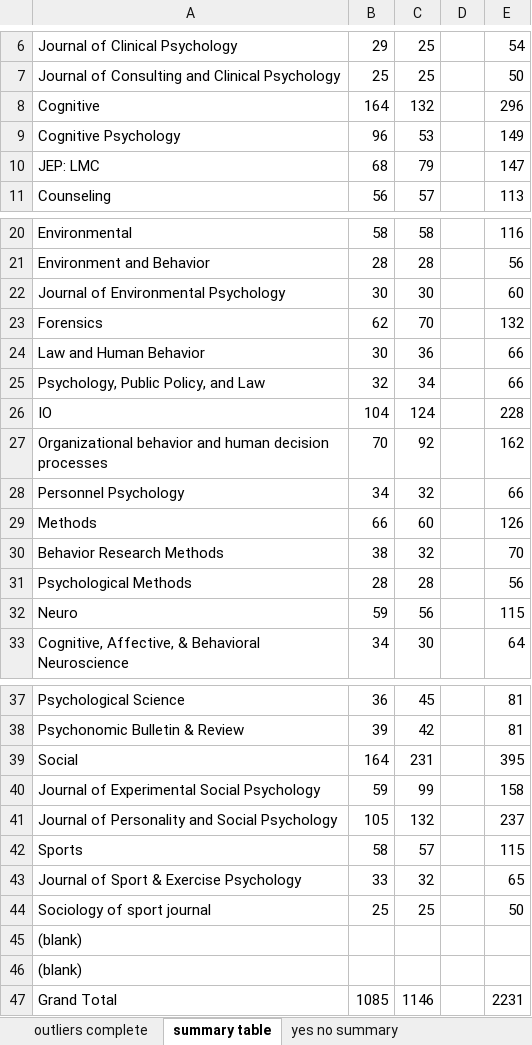
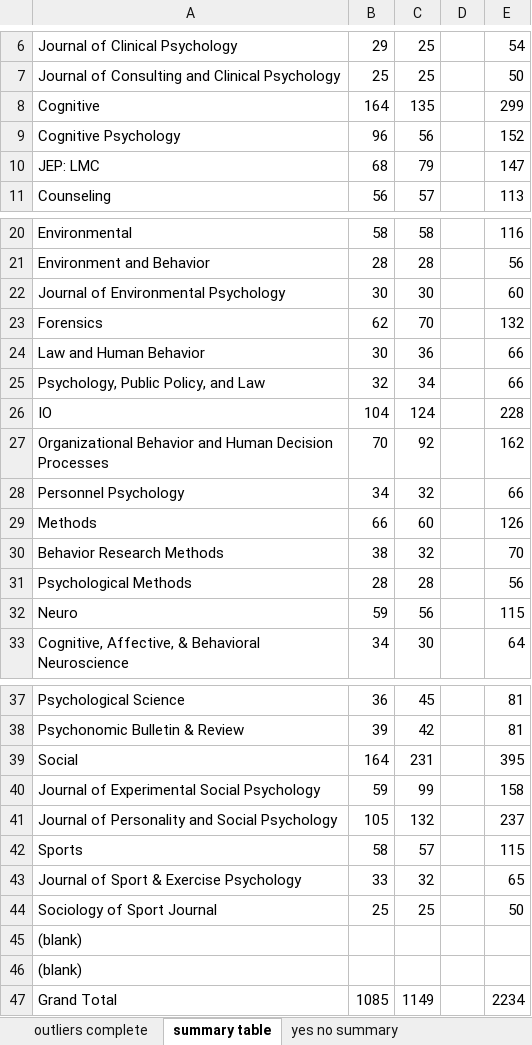
Before and after one commit to doomlab/Outliers, an Excel workbook: outliers complete.xlsx, sheet summary table, drawn as a sheet; only a part is shown, gaps mark what is left out; values as stored, in another font and other column widths than the file's, no borders; the diff names each change by its address in the sheet, - before the commit and + after, or states it on an @@ line.

```diff
--- a/outliers complete.xlsx (sheet summary table)
+++ b/outliers complete.xlsx (sheet summary table)
-C8: 132
+C8: 135
-E8: 296
+E8: 299
-C9: 53
+C9: 56
-E9: 149
+E9: 152
-A27: Organizational behavior and human decision processes
+A27: Organizational Behavior and Human Decision Processes
-A44: Sociology of sport journal
+A44: Sociology of Sport Journal
-C47: 1146
+C47: 1149
-E47: 2231
+E47: 2234
```
Also changed, not shown: sheet outliers complete, sheet yes no summary, hidden cells, 3 other files.
